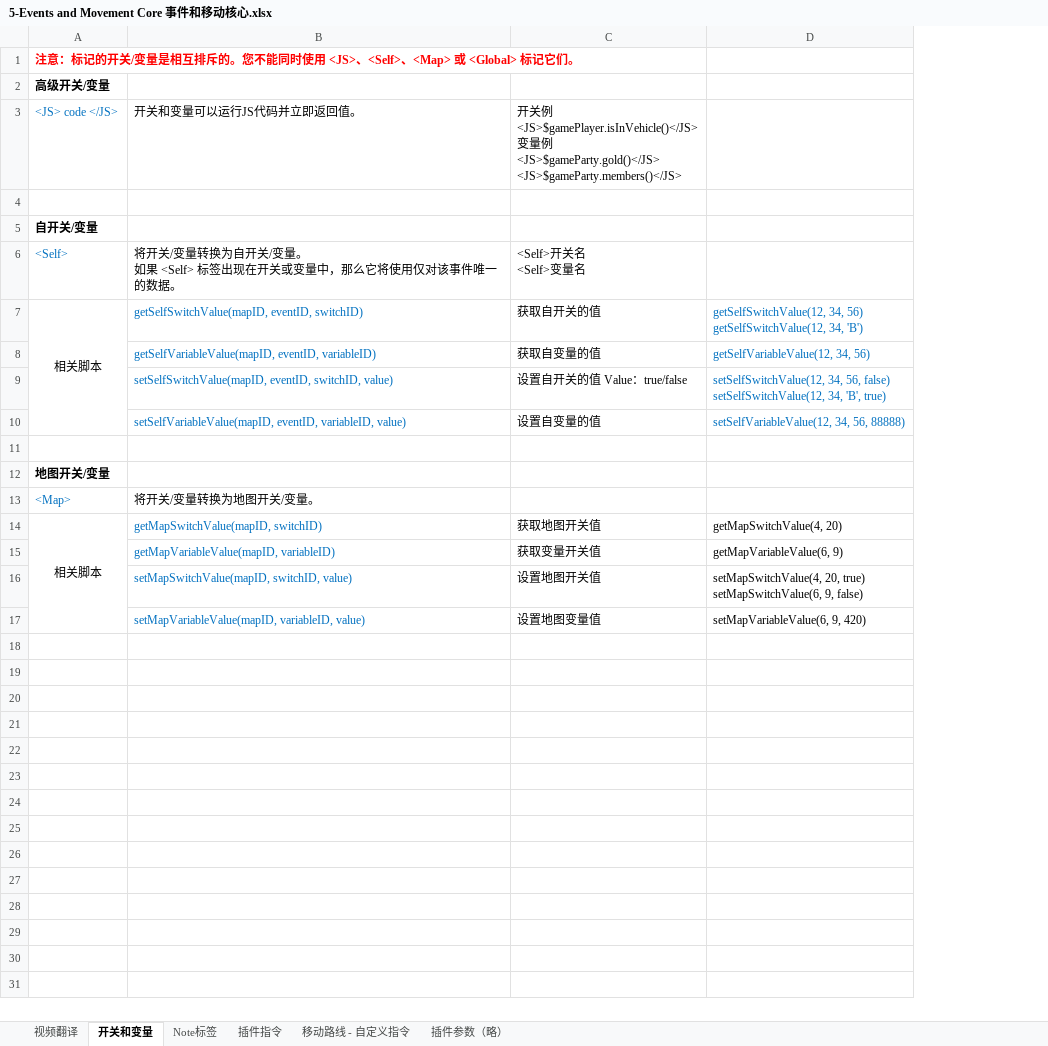
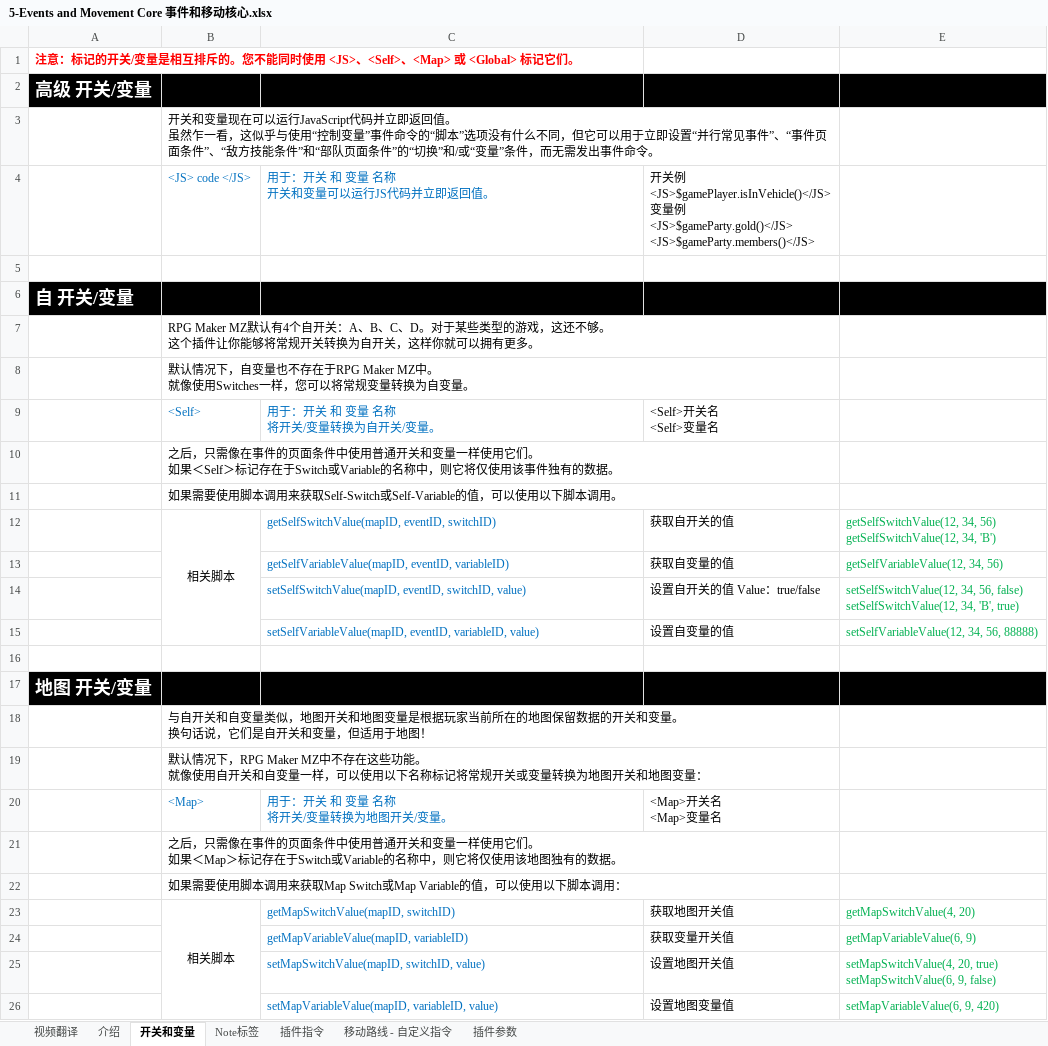
Before and after one commit to LostMythLiu/VisuStellaDocumentShare, an Excel workbook: 5-Events and Movement Core 事件和移动核心.xlsx, sheet 开关和变量, drawn as a sheet; values as stored, in another font and other column widths than the file's, no borders; charts and pictures not drawn; removed rows and columns are numbered as before the commit, all else as after; ↵ is a line break in a cell; the diff names each change by its address in the sheet, - before the commit and + after, or states it on an @@ line.

```diff
--- a/5-Events and Movement Core 事件和移动核心.xlsx (sheet 开关和变量)
+++ b/5-Events and Movement Core 事件和移动核心.xlsx (sheet 开关和变量)
-sheet tab: 插件参数（略）
+sheet tab: 插件参数
+sheet tab: 介绍
+column A, row 1: 注意：标记的开关/变量是相互排斥的。您不能同时使用 <JS>、<Self>、<Map> 或 <Global> 标记它们。
-row 1: 注意：标记的开关/变量是相互排斥的。您不能同时使用 <JS>、<Self>、<Map> 或 <Global> 标记它们。
-row 2: 高级开关/变量
-row 3: <JS> code </JS> | 开关和变量可以运行JS代码并立即返回值。 | 开关例 ↵ <JS>$gamePlayer.isInVehicle()</JS> ↵ 变量例 ↵ <JS>$gameParty.gold()</JS> ↵ <JS>$gameParty.members()</JS>
+row 2: 高级 开关/变量
-B3: 自开关/变量
+B3: 开关和变量现在可以运行JavaScript代码并立即返回值。 ↵ 虽然乍一看，这似乎与使用“控制变量”事件命令的“脚本”选项没有什么不同，但它可以用于立即设置“并行常见事件”、“事件页面条件”、“敌方技能条件”和“部队页面条件”的“切换”和/或“变量”条件，而无需发出事件命令。
-B3 bold: on
+B3 bold: off
+B3:D3 merged
+row 4:  | <JS> code </JS> | 用于：开关 和 变量 名称 ↵ 开关和变量可以运行JS代码并立即返回值。 | 开关例 ↵ <JS>$gamePlayer.isInVehicle()</JS> ↵ 变量例 ↵ <JS>$gameParty.gold()</JS> ↵ <JS>$gameParty.members()</JS>
+row 5: (empty)
+row 6: 自 开关/变量
+row 7:  | RPG Maker MZ默认有4个自开关：A、B、C、D。对于某些类型的游戏，这还不够。 ↵ 这个插件让你能够将常规开关转换为自开关，这样你就可以拥有更多。
+row 8:  | 默认情况下，自变量也不存在于RPG Maker MZ中。 ↵ 就像使用Switches一样，您可以将常规变量转换为自变量。
-C9: 将开关/变量转换为自开关/变量。 ↵ 如果 <Self> 标签出现在开关或变量中，那么它将使用仅对该事件唯一的数据。
+C9: 用于：开关 和 变量 名称 ↵ 将开关/变量转换为自开关/变量。
-C9 text colour: black
+C9 text colour: #0070C0
+row 10:  | 之后，只需像在事件的页面条件中使用普通开关和变量一样使用它们。 ↵ 如果＜Self＞标记存在于Switch或Variable的名称中，则它将仅使用该事件独有的数据。
+row 11:  | 如果需要使用脚本调用来获取Self-Switch或Self-Variable的值，可以使用以下脚本调用。
-E12:E15 text colour: #0070C0
+E12:E15 text colour: #00B050
+row 17: 地图 开关/变量
-B18: 地图开关/变量
+B18: 与自开关和自变量类似，地图开关和地图变量是根据玩家当前所在的地图保留数据的开关和变量。 ↵ 换句话说，它们是自开关和变量，但适用于地图！
-B18 bold: on
+B18 bold: off
+B18:D18 merged
+row 19:  | 默认情况下，RPG Maker MZ中不存在这些功能。 ↵ 就像使用自开关和自变量一样，可以使用以下名称标记将常规开关或变量转换为地图开关和地图变量：
-C20: 将开关/变量转换为地图开关/变量。
+C20: 用于：开关 和 变量 名称 ↵ 将开关/变量转换为地图开关/变量。
-C20 text colour: black
+C20 text colour: #0070C0
-D20: (empty)
+D20: <Map>开关名 ↵ <Map>变量名
+row 21:  | 之后，只需像在事件的页面条件中使用普通开关和变量一样使用它们。 ↵ 如果＜Map＞标记存在于Switch或Variable的名称中，则它将仅使用该地图独有的数据。
+row 22:  | 如果需要使用脚本调用来获取Map Switch或Map Variable的值，可以使用以下脚本调用：
-E23:E26 text colour: black
+E23:E26 text colour: #00B050
```
Also changed, not shown: sheet 插件参数, sheet 插件指令, sheet Note标签, charts or pictures, 1 other file.
